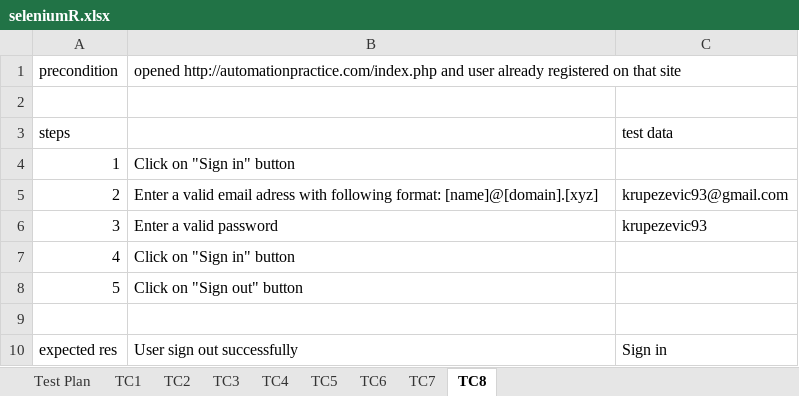
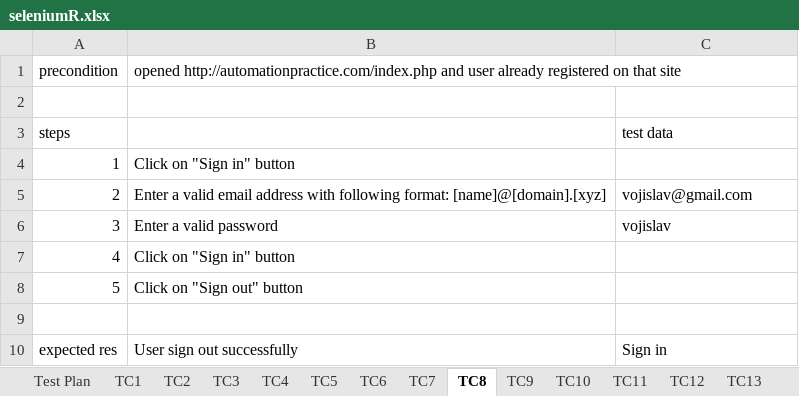
Before and after one commit to krupezevic/SeleniumRapo, an Excel workbook: data/seleniumR.xlsx, sheet TC8, drawn as a sheet; values as stored, in another font and other column widths than the file's, no borders; the diff names each change by its address in the sheet, - before the commit and + after, or states it on an @@ line.

```diff
--- a/data/seleniumR.xlsx (sheet TC8)
+++ b/data/seleniumR.xlsx (sheet TC8)
+sheet tab: TC9
+sheet tab: TC10
+sheet tab: TC11
+sheet tab: TC12
+sheet tab: TC13
-B5: …valid email adress with following…
+B5: …valid email address with following…
-C5: krupezevic93@gmail.com
+C5: vojislav@gmail.com
-C6: krupezevic93
+C6: vojislav
```
Also changed, not shown: sheet Test Plan, sheet TC1, sheet TC3, sheet TC2, sheet TC7, sheet TC6, 2 more sheets, other sheet tabs, 18 other files.
